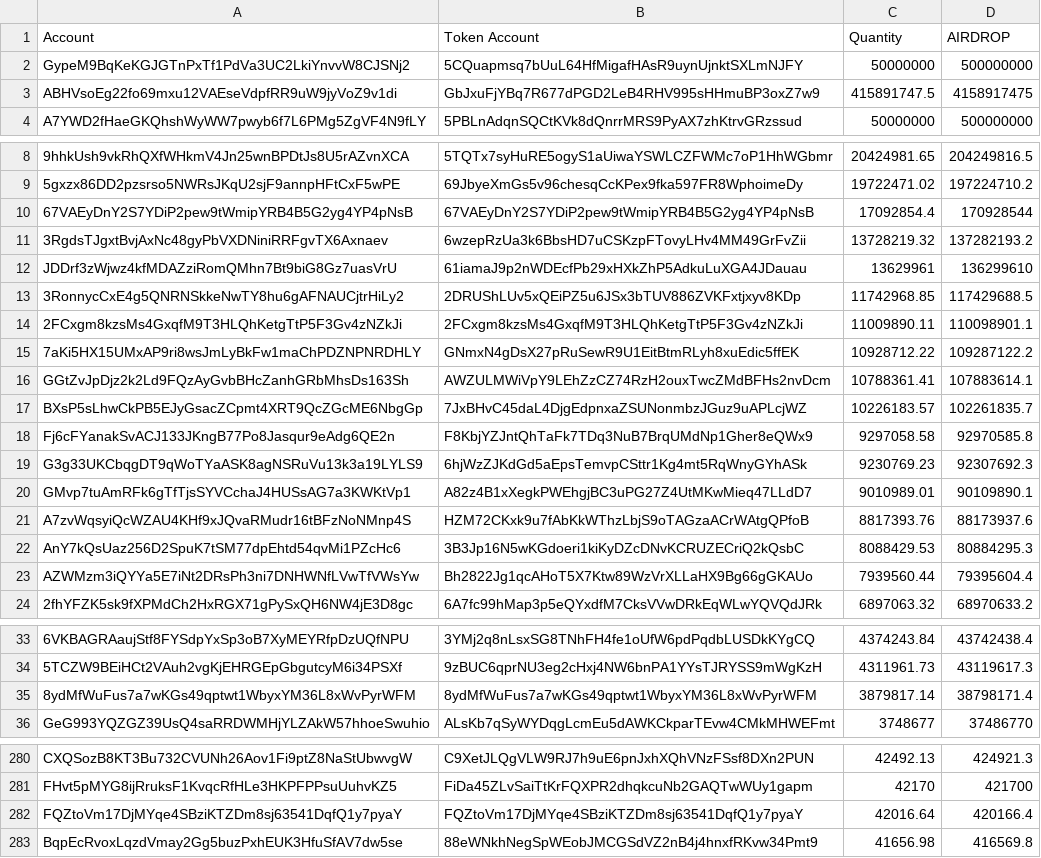
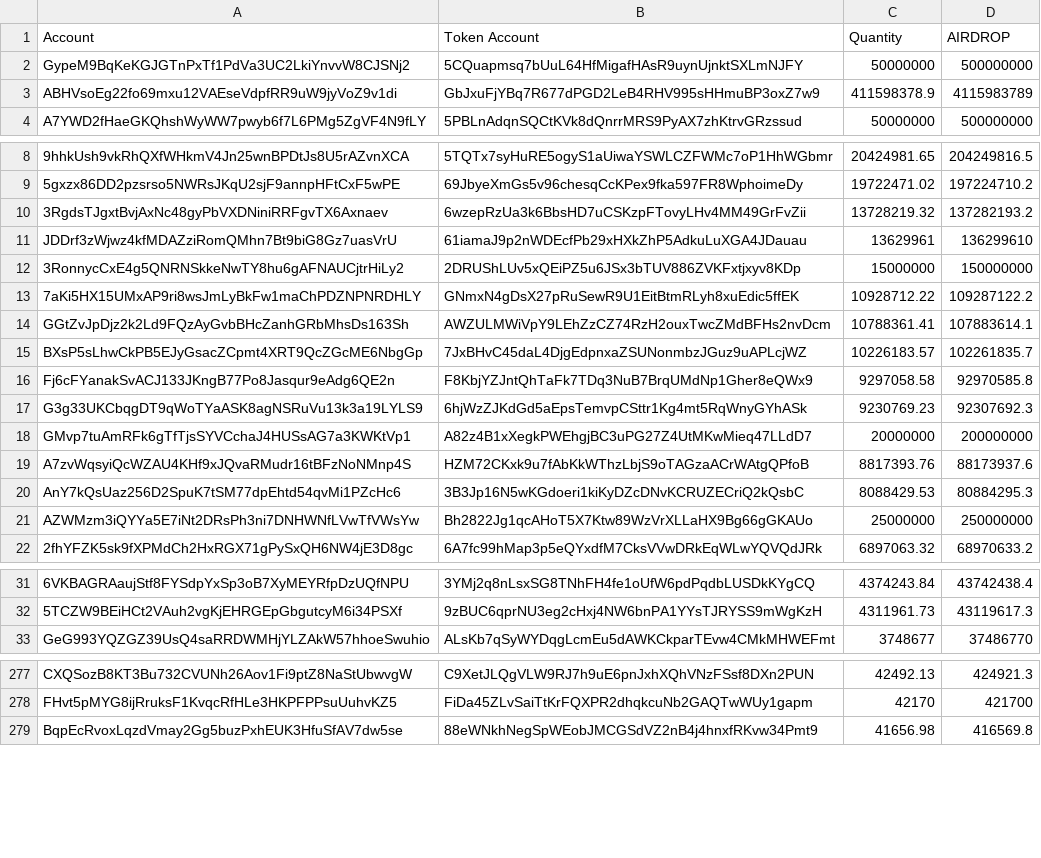
Before and after one commit to elizafinance/prod-one, a CSV file: 10_1AIR - Sheet1.csv, drawn as a sheet; only a part is shown, gaps mark what is left out; removed rows and columns are numbered as before the commit, all else as after; the diff covers the shown part only; the diff names each change by its address in the sheet, - before the commit and + after, or states it on an @@ line.

```diff
--- a/10_1AIR - Sheet1.csv
+++ b/10_1AIR - Sheet1.csv
-C3 (Quantity): 415891747.5
+C3 (Quantity): 411598378.9
-D3 (AIRDROP): 4158917475
+D3 (AIRDROP): 4115983789
-row 10: 67VAEyDnY2S7YDiP2pew9tWmipYRB4B5G2yg4YP4pNsB | 67VAEyDnY2S7YDiP2pew9tWmipYRB4B5G2yg4YP4pNsB | 17092854.4 | 170928544
-C12 (Quantity): 11742968.85
+C12 (Quantity): 15000000
-D12 (AIRDROP): 117429688.5
+D12 (AIRDROP): 150000000
-row 14: 2FCxgm8kzsMs4GxqfM9T3HLQhKetgTtP5F3Gv4zNZkJi | 2FCxgm8kzsMs4GxqfM9T3HLQhKetgTtP5F3Gv4zNZkJi | 11009890.11 | 110098901.1
-C18 (Quantity): 9010989.01
+C18 (Quantity): 20000000
-D18 (AIRDROP): 90109890.1
+D18 (AIRDROP): 200000000
-C21 (Quantity): 7939560.44
+C21 (Quantity): 25000000
-D21 (AIRDROP): 79395604.4
+D21 (AIRDROP): 250000000
-row 35: 8ydMfWuFus7a7wKGs49qptwt1WbyxYM36L8xWvPyrWFM | 8ydMfWuFus7a7wKGs49qptwt1WbyxYM36L8xWvPyrWFM | 3879817.14 | 38798171.4
-row 282: FQZtoVm17DjMYqe4SBziKTZDm8sj63541DqfQ1y7pyaY | FQZtoVm17DjMYqe4SBziKTZDm8sj63541DqfQ1y7pyaY | 42016.64 | 420166.4
```
Also changed, not shown: 4 edited cells elsewhere in this file, 6 other files.
